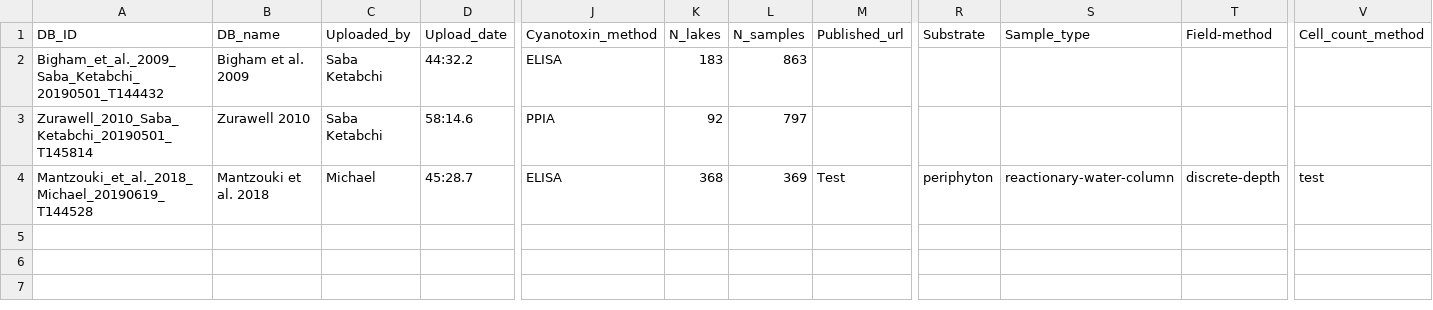
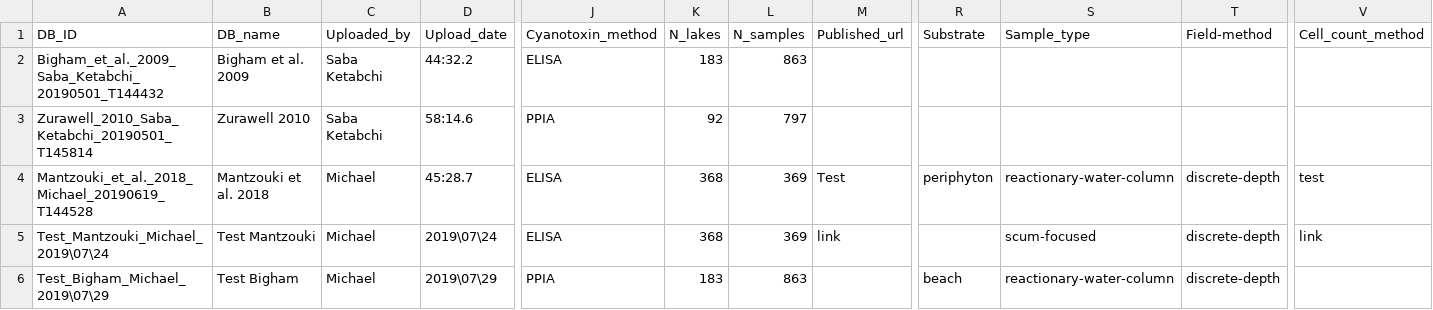
Before and after one commit to jasondeglint/GLEON-GMA, a CSV file: dash/data/MetadataDB.csv, drawn as a sheet; only a part is shown, gaps mark what is left out; rows hold the shown columns only; the diff names each change by its address in the sheet, - before the commit and + after, or states it on an @@ line.

Commit message:
Files testing for uploading data, changed example outline
Switched trendline plots to lines, geo map is now world

```diff
--- a/dash/data/MetadataDB.csv
+++ b/dash/data/MetadataDB.csv
+row 5: Test_Mantzouki_Michael_2019\07\24 | Test Mantzouki | Michael | 2019\07\24 | ELISA | 368 | 369 | link |  | scum-focused | discrete-depth | link
+row 6: Test_Bigham_Michael_2019\07\29 | Test Bigham | Michael | 2019\07\29 | PPIA | 183 | 863 |  | beach | reactionary-water-column | discrete-depth
```
Also changed, not shown: 9 other files.
